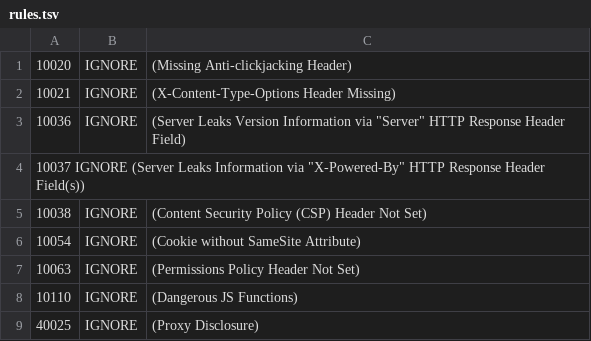
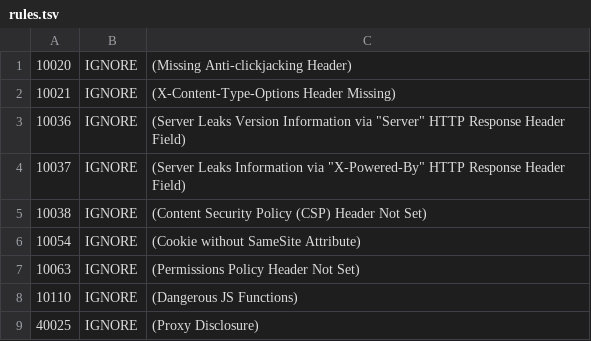
Before and after one commit to lgmorand/app-innovation-day, a TSV file: .zap/rules.tsv, drawn as a sheet.

Commit message:
fix tabs in TSV

```diff
--- a/.zap/rules.tsv
+++ b/.zap/rules.tsv
@@ -3,3 +3,3 @@
 10036	IGNORE	(Server Leaks Version Information via "Server" HTTP Response Header Field)
-10037   IGNORE  (Server Leaks Information via "X-Powered-By" HTTP Response Header Field(s))
+10037	IGNORE	(Server Leaks Information via "X-Powered-By" HTTP Response Header Field)
 10038	IGNORE	(Content Security Policy (CSP) Header Not Set)
```
